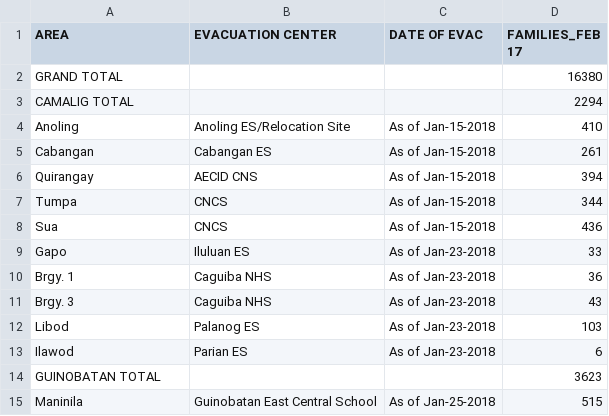
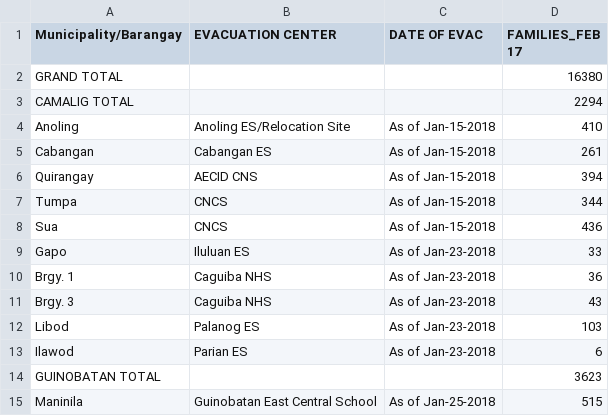
Before and after one commit to jmbangate/code4d, a CSV file: data/mayon/mayonevaccenterdatafamilies.csv, drawn as a sheet.

Commit message:
Update mayonevaccenterdatafamilies.csv

```diff
--- a/data/mayon/mayonevaccenterdatafamilies.csv
+++ b/data/mayon/mayonevaccenterdatafamilies.csv
@@ -1,2 +1,2 @@
-AREA, EVACUATION CENTER, DATE OF EVAC,FAMILIES_FEB 17
+Municipality/Barangay, EVACUATION CENTER, DATE OF EVAC,FAMILIES_FEB 17
 GRAND TOTAL,,,16380
```
